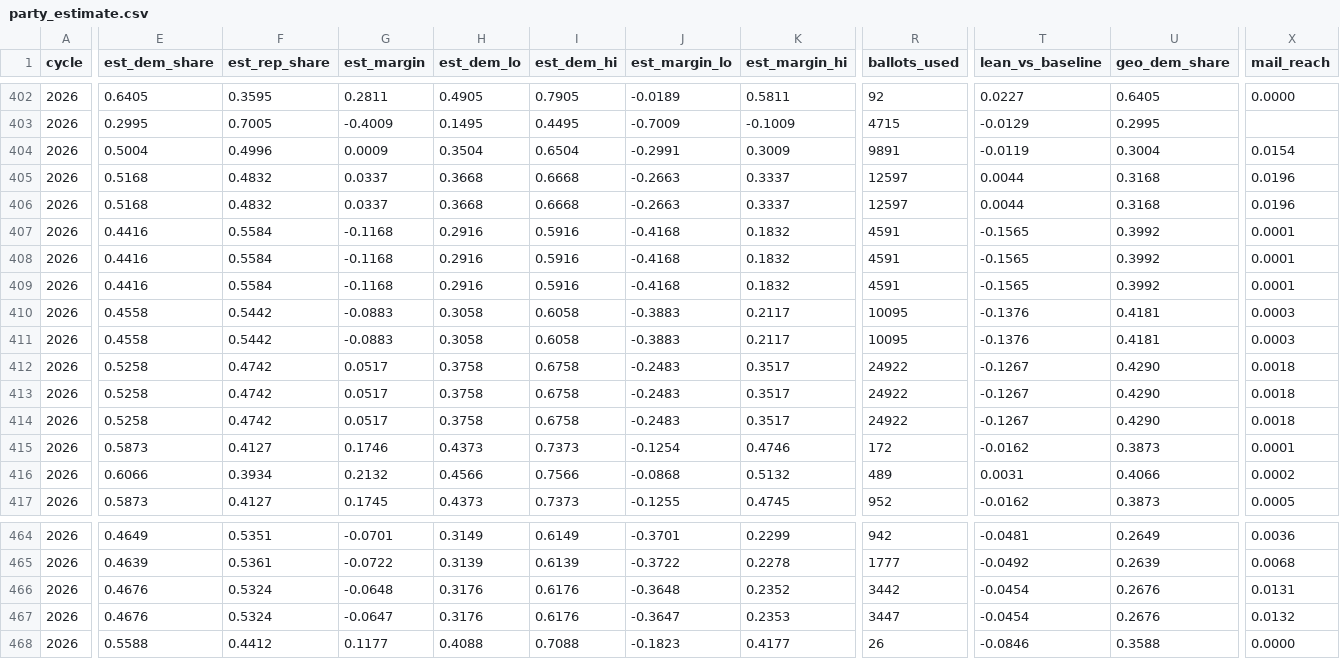
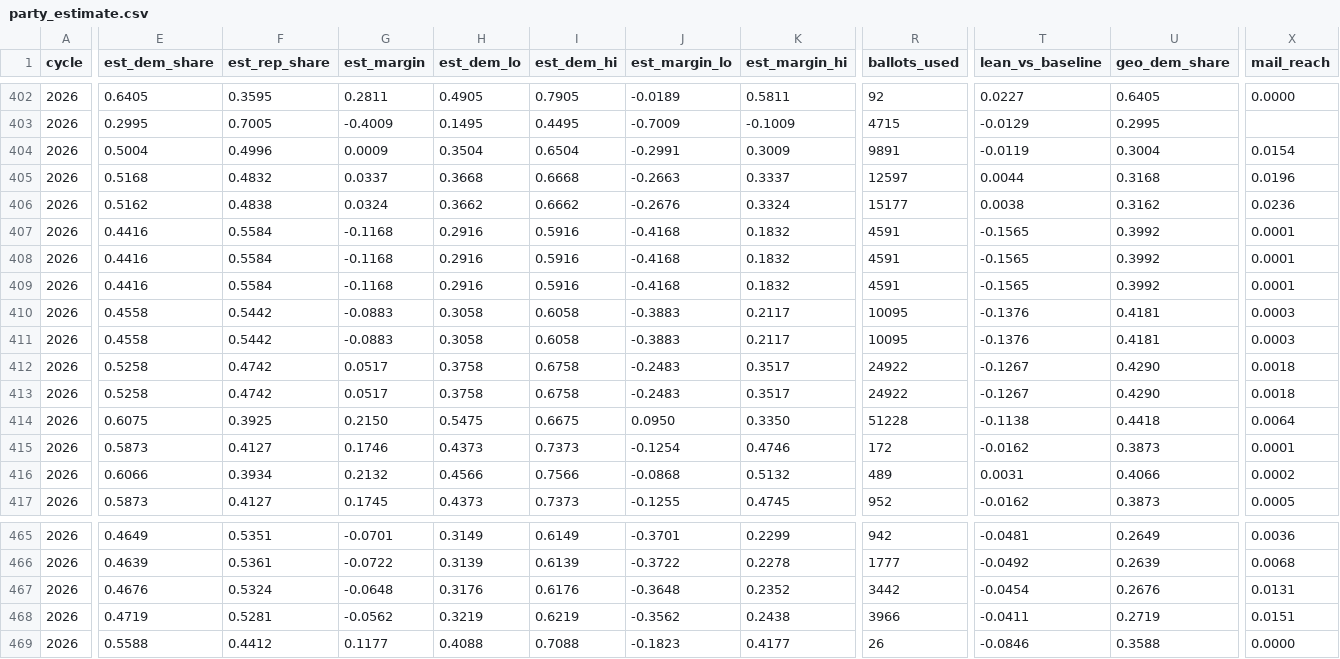
Before and after one commit to ElectIndex/26_early_vote, a CSV file: output/party_estimate.csv, drawn as a sheet; only a part is shown, gaps mark what is left out; addresses are those after the commit; the diff covers the shown part only; the diff names each change by its address in the sheet, - before the commit and + after, or states it on an @@ line.

```diff
--- a/output/party_estimate.csv
+++ b/output/party_estimate.csv
-E406 (est_dem_share): 0.5168
+E406 (est_dem_share): 0.5162
-F406 (est_rep_share): 0.4832
+F406 (est_rep_share): 0.4838
-G406 (est_margin): 0.0337
+G406 (est_margin): 0.0324
-H406 (est_dem_lo): 0.3668
+H406 (est_dem_lo): 0.3662
-I406 (est_dem_hi): 0.6668
+I406 (est_dem_hi): 0.6662
-J406 (est_margin_lo): -0.2663
+J406 (est_margin_lo): -0.2676
-K406 (est_margin_hi): 0.3337
+K406 (est_margin_hi): 0.3324
-R406 (ballots_used): 12597
+R406 (ballots_used): 15177
-T406 (lean_vs_baseline): 0.0044
+T406 (lean_vs_baseline): 0.0038
-U406 (geo_dem_share): 0.3168
+U406 (geo_dem_share): 0.3162
-X406 (mail_reach): 0.0196
+X406 (mail_reach): 0.0236
-E414 (est_dem_share): 0.5258
+E414 (est_dem_share): 0.6075
-F414 (est_rep_share): 0.4742
+F414 (est_rep_share): 0.3925
-G414 (est_margin): 0.0517
+G414 (est_margin): 0.2150
-H414 (est_dem_lo): 0.3758
+H414 (est_dem_lo): 0.5475
-I414 (est_dem_hi): 0.6758
+I414 (est_dem_hi): 0.6675
-J414 (est_margin_lo): -0.2483
+J414 (est_margin_lo): 0.0950
-K414 (est_margin_hi): 0.3517
+K414 (est_margin_hi): 0.3350
-R414 (ballots_used): 24922
+R414 (ballots_used): 51228
-T414 (lean_vs_baseline): -0.1267
+T414 (lean_vs_baseline): -0.1138
-U414 (geo_dem_share): 0.4290
+U414 (geo_dem_share): 0.4418
-X414 (mail_reach): 0.0018
+X414 (mail_reach): 0.0064
-E468 (est_dem_share): 0.4676
+E468 (est_dem_share): 0.4719
-F468 (est_rep_share): 0.5324
+F468 (est_rep_share): 0.5281
-G468 (est_margin): -0.0647
+G468 (est_margin): -0.0562
-H468 (est_dem_lo): 0.3176
+H468 (est_dem_lo): 0.3219
-I468 (est_dem_hi): 0.6176
+I468 (est_dem_hi): 0.6219
-J468 (est_margin_lo): -0.3647
+J468 (est_margin_lo): -0.3562
-K468 (est_margin_hi): 0.2353
+K468 (est_margin_hi): 0.2438
-R468 (ballots_used): 3447
+R468 (ballots_used): 3966
-T468 (lean_vs_baseline): -0.0454
+T468 (lean_vs_baseline): -0.0411
-U468 (geo_dem_share): 0.2676
+U468 (geo_dem_share): 0.2719
-X468 (mail_reach): 0.0132
+X468 (mail_reach): 0.0151
```
Also changed, not shown: 3 added rows and 37 edited cells elsewhere in this file, output/counties/mn.csv, output/counties/ne.csv, 18 other files.
